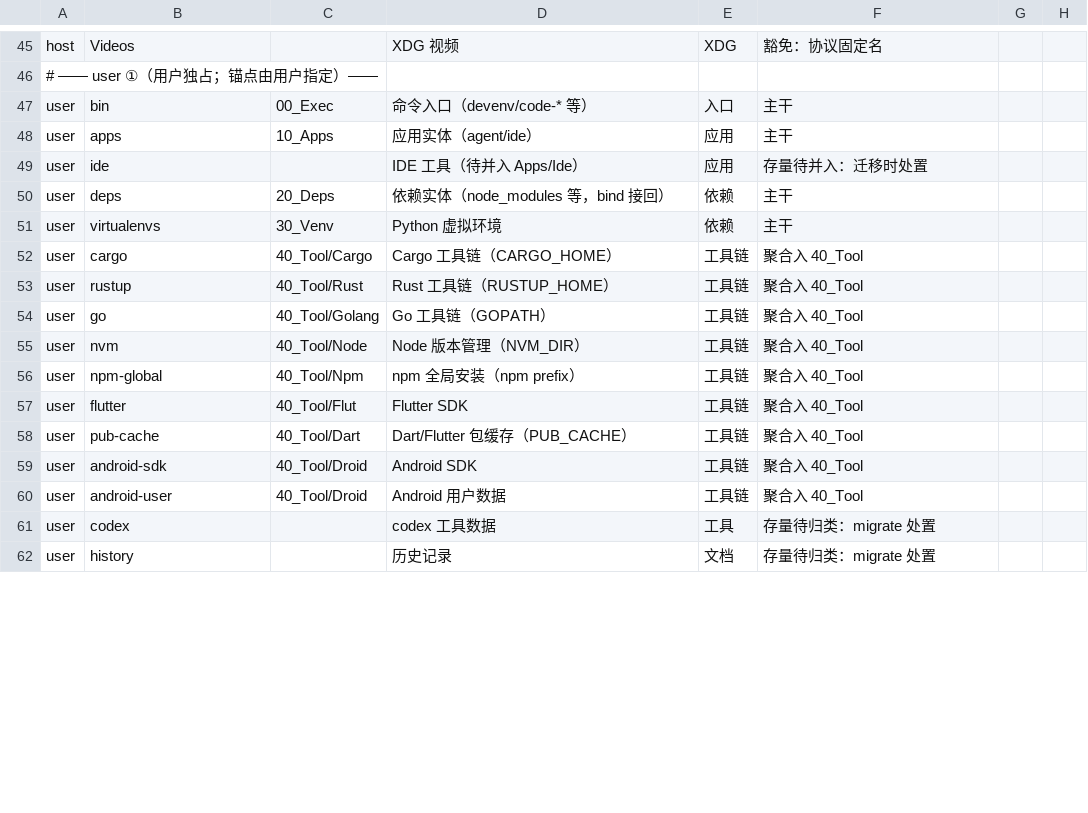
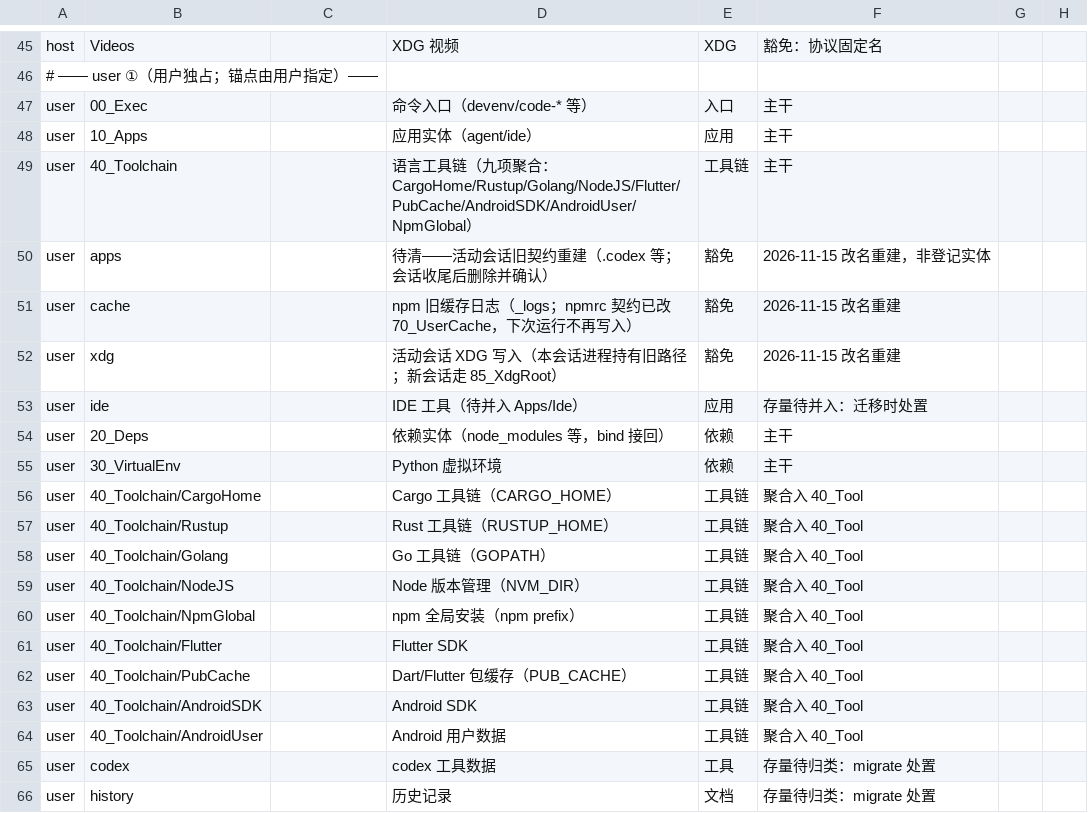
Before and after one commit to zhaoxuan-inside/BestDevEnv, a TSV file: config/Registry/dir-map.tsv, drawn as a sheet; only a part is shown, gaps mark what is left out; the diff covers the shown part only.

Commit message:
chore(config): seed 快照同步（devenv cfg snapshot；③ 正本 → 工程仓库，push 即异地备份）

```diff
--- a/config/Registry/dir-map.tsv
+++ b/config/Registry/dir-map.tsv
@@ -46,16 +46,20 @@ host|Videos||XDG 视频|XDG|豁免：协议固定名
 # —— user ①（用户独占；锚点由用户指定）——
-user|bin|00_Exec|命令入口（devenv/code-* 等）|入口|主干
-user|apps|10_Apps|应用实体（agent/ide）|应用|主干
+user|00_Exec||命令入口（devenv/code-* 等）|入口|主干
+user|10_Apps||应用实体（agent/ide）|应用|主干
+user|40_Toolchain||语言工具链（九项聚合：CargoHome/Rustup/Golang/NodeJS/Flutter/PubCache/AndroidSDK/AndroidUser/NpmGlobal）|工具链|主干
+user|apps||待清——活动会话旧契约重建（.codex 等；会话收尾后删除并确认）|豁免|2026-11-15 改名重建，非登记实体
+user|cache||npm 旧缓存日志（_logs；npmrc 契约已改 70_UserCache，下次运行不再写入）|豁免|2026-11-15 改名重建
+user|xdg||活动会话 XDG 写入（本会话进程持有旧路径；新会话走 85_XdgRoot）|豁免|2026-11-15 改名重建
 user|ide||IDE 工具（待并入 Apps/Ide）|应用|存量待并入：迁移时处置
-user|deps|20_Deps|依赖实体（node_modules 等，bind 接回）|依赖|主干
-user|virtualenvs|30_Venv|Python 虚拟环境|依赖|主干
-user|cargo|40_Tool/Cargo|Cargo 工具链（CARGO_HOME）|工具链|聚合入 40_Tool
-user|rustup|40_Tool/Rust|Rust 工具链（RUSTUP_HOME）|工具链|聚合入 40_Tool
-user|go|40_Tool/Golang|Go 工具链（GOPATH）|工具链|聚合入 40_Tool
-user|nvm|40_Tool/Node|Node 版本管理（NVM_DIR）|工具链|聚合入 40_Tool
-user|npm-global|40_Tool/Npm|npm 全局安装（npm prefix）|工具链|聚合入 40_Tool
-user|flutter|40_Tool/Flut|Flutter SDK|工具链|聚合入 40_Tool
-user|pub-cache|40_Tool/Dart|Dart/Flutter 包缓存（PUB_CACHE）|工具链|聚合入 40_Tool
-user|android-sdk|40_Tool/Droid|Android SDK|工具链|聚合入 40_Tool
-user|android-user|40_Tool/Droid|Android 用户数据|工具链|聚合入 40_Tool
+user|20_Deps||依赖实体（node_modules 等，bind 接回）|依赖|主干
+user|30_VirtualEnv||Python 虚拟环境|依赖|主干
+user|40_Toolchain/CargoHome||Cargo 工具链（CARGO_HOME）|工具链|聚合入 40_Tool
+user|40_Toolchain/Rustup||Rust 工具链（RUSTUP_HOME）|工具链|聚合入 40_Tool
+user|40_Toolchain/Golang||Go 工具链（GOPATH）|工具链|聚合入 40_Tool
+user|40_Toolchain/NodeJS||Node 版本管理（NVM_DIR）|工具链|聚合入 40_Tool
+user|40_Toolchain/NpmGlobal||npm 全局安装（npm prefix）|工具链|聚合入 40_Tool
+user|40_Toolchain/Flutter||Flutter SDK|工具链|聚合入 40_Tool
+user|40_Toolchain/PubCache||Dart/Flutter 包缓存（PUB_CACHE）|工具链|聚合入 40_Tool
+user|40_Toolchain/AndroidSDK||Android SDK|工具链|聚合入 40_Tool
+user|40_Toolchain/AndroidUser||Android 用户数据|工具链|聚合入 40_Tool
 user|codex||codex 工具数据|工具|存量待归类：migrate 处置
```
Also changed, not shown: 12 edited cells elsewhere in this file, 7 other files.
